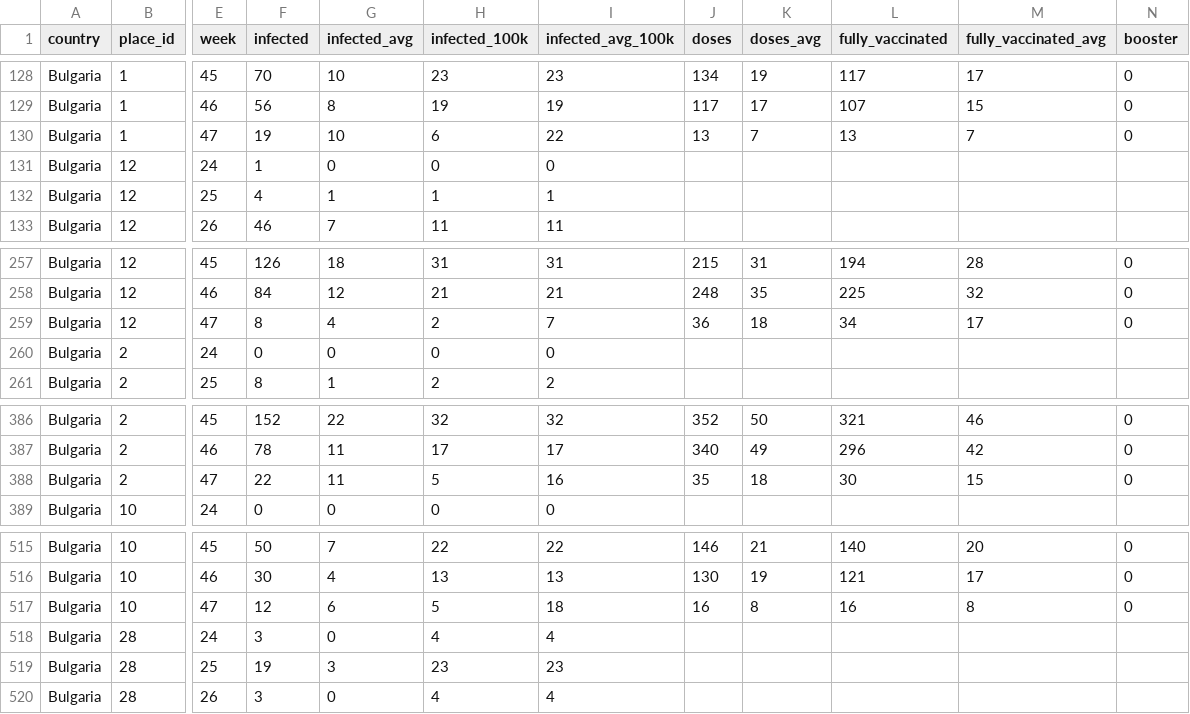
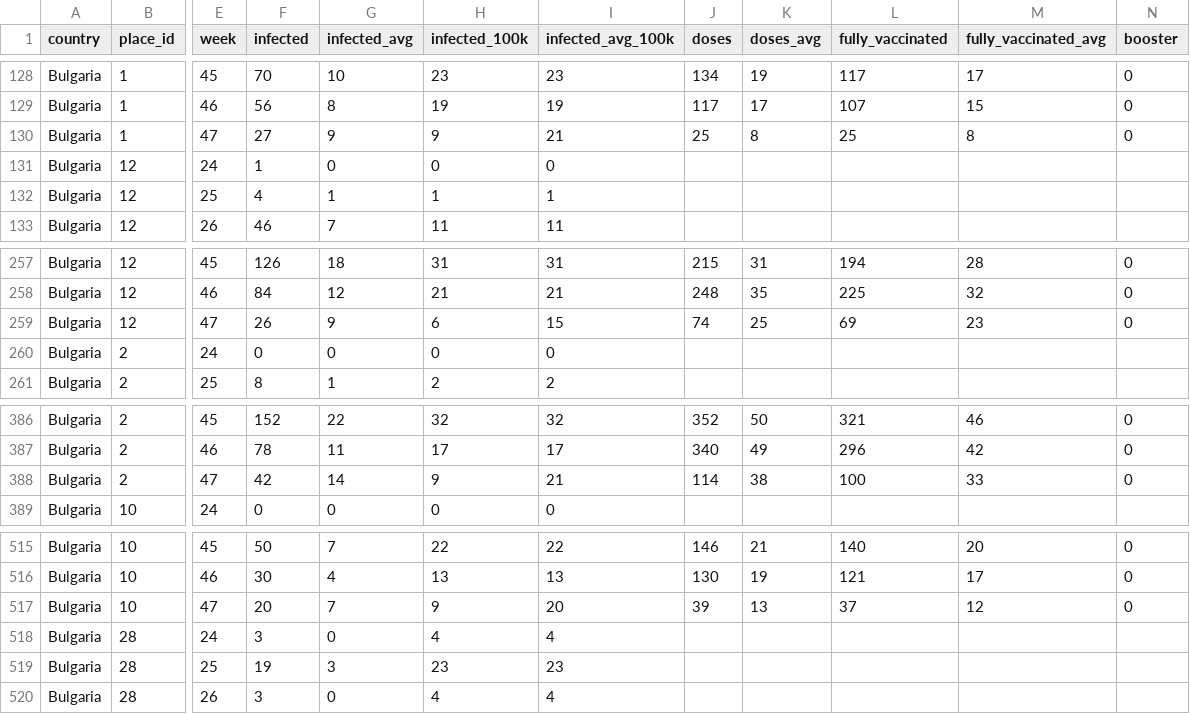
Before and after one commit to COVID-19-Bulgaria/covid-database, a CSV file: Bulgaria/WeekPlacesCasesDataset.csv, drawn as a sheet; only a part is shown, gaps mark what is left out; the diff covers the shown part only; the diff names each change by its address in the sheet, - before the commit and + after, or states it on an @@ line.

Commit message:
Data scraped automatically for 23.11.2022 00:49

```diff
--- a/Bulgaria/WeekPlacesCasesDataset.csv
+++ b/Bulgaria/WeekPlacesCasesDataset.csv
-F130 (infected): 19
+F130 (infected): 27
-G130 (infected_avg): 10
+G130 (infected_avg): 9
-H130 (infected_100k): 6
+H130 (infected_100k): 9
-I130 (infected_avg_100k): 22
+I130 (infected_avg_100k): 21
-J130 (doses): 13
+J130 (doses): 25
-K130 (doses_avg): 7
+K130 (doses_avg): 8
-L130 (fully_vaccinated): 13
+L130 (fully_vaccinated): 25
-M130 (fully_vaccinated_avg): 7
+M130 (fully_vaccinated_avg): 8
-F259 (infected): 8
+F259 (infected): 26
-G259 (infected_avg): 4
+G259 (infected_avg): 9
-H259 (infected_100k): 2
+H259 (infected_100k): 6
-I259 (infected_avg_100k): 7
+I259 (infected_avg_100k): 15
-J259 (doses): 36
+J259 (doses): 74
-K259 (doses_avg): 18
+K259 (doses_avg): 25
-L259 (fully_vaccinated): 34
+L259 (fully_vaccinated): 69
-M259 (fully_vaccinated_avg): 17
+M259 (fully_vaccinated_avg): 23
-F388 (infected): 22
+F388 (infected): 42
-G388 (infected_avg): 11
+G388 (infected_avg): 14
-H388 (infected_100k): 5
+H388 (infected_100k): 9
-I388 (infected_avg_100k): 16
+I388 (infected_avg_100k): 21
-J388 (doses): 35
+J388 (doses): 114
-K388 (doses_avg): 18
+K388 (doses_avg): 38
-L388 (fully_vaccinated): 30
+L388 (fully_vaccinated): 100
-M388 (fully_vaccinated_avg): 15
+M388 (fully_vaccinated_avg): 33
-F517 (infected): 12
+F517 (infected): 20
-G517 (infected_avg): 6
+G517 (infected_avg): 7
-H517 (infected_100k): 5
+H517 (infected_100k): 9
-I517 (infected_avg_100k): 18
+I517 (infected_avg_100k): 20
-J517 (doses): 16
+J517 (doses): 39
-K517 (doses_avg): 8
+K517 (doses_avg): 13
-L517 (fully_vaccinated): 16
+L517 (fully_vaccinated): 37
-M517 (fully_vaccinated_avg): 8
+M517 (fully_vaccinated_avg): 12
```
Also changed, not shown: 163 edited cells elsewhere in this file, Bulgaria/RollingBiWeeklyPlacesCasesDataset.csv, 3 other files.
